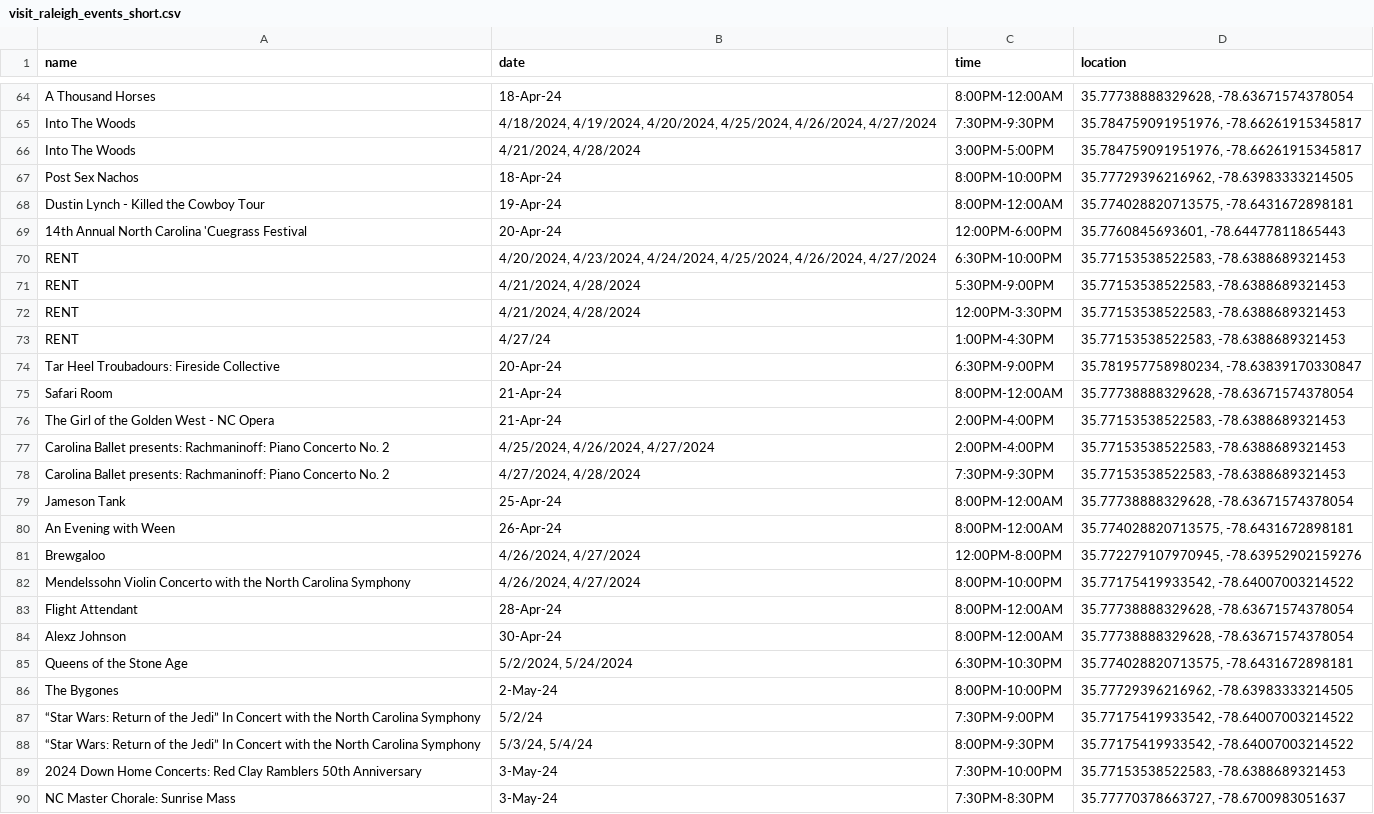
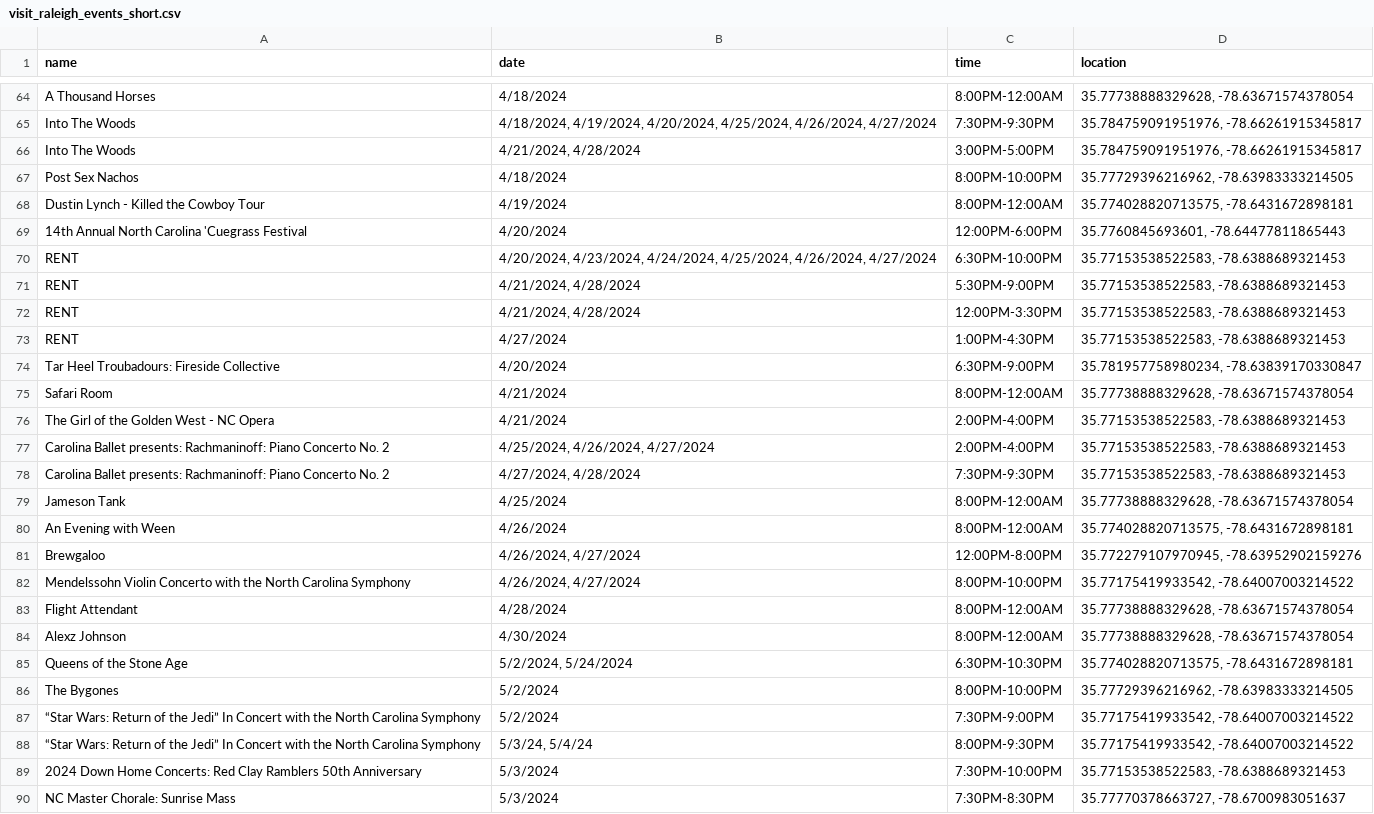
Before and after one commit to sckakarla225/busking-project, a CSV file: spot-predictor/sources/visit_raleigh_events_short.csv, drawn as a sheet; only a part is shown, gaps mark what is left out; the diff covers the shown part only; the diff names each change by its address in the sheet, - before the commit and + after, or states it on an @@ line.

```diff
--- a/spot-predictor/sources/visit_raleigh_events_short.csv
+++ b/spot-predictor/sources/visit_raleigh_events_short.csv
-B64 (date): 18-Apr-24
+B64 (date): 4/18/2024
-B67 (date): 18-Apr-24
+B67 (date): 4/18/2024
-B68 (date): 19-Apr-24
+B68 (date): 4/19/2024
-B69 (date): 20-Apr-24
+B69 (date): 4/20/2024
-B73 (date): 4/27/24
+B73 (date): 4/27/2024
-B74 (date): 20-Apr-24
+B74 (date): 4/20/2024
-B75:B76 (date): 21-Apr-24
+B75:B76 (date): 4/21/2024
-B79 (date): 25-Apr-24
+B79 (date): 4/25/2024
-B80 (date): 26-Apr-24
+B80 (date): 4/26/2024
-B83 (date): 28-Apr-24
+B83 (date): 4/28/2024
-B84 (date): 30-Apr-24
+B84 (date): 4/30/2024
-B86 (date): 2-May-24
+B86 (date): 5/2/2024
-B87 (date): 5/2/24
+B87 (date): 5/2/2024
-B89:B90 (date): 3-May-24
+B89:B90 (date): 5/3/2024
```
Also changed, not shown: 54 edited cells elsewhere in this file, 3 other files.
